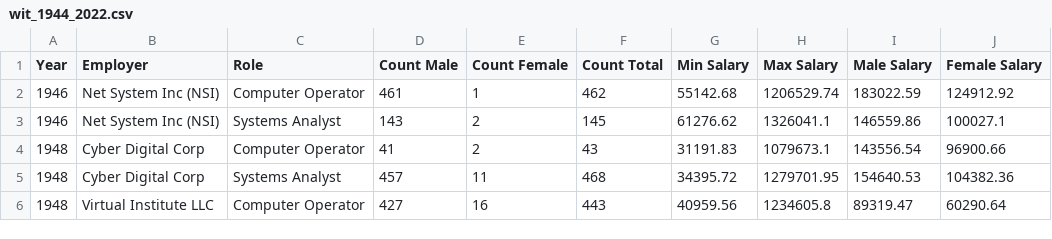
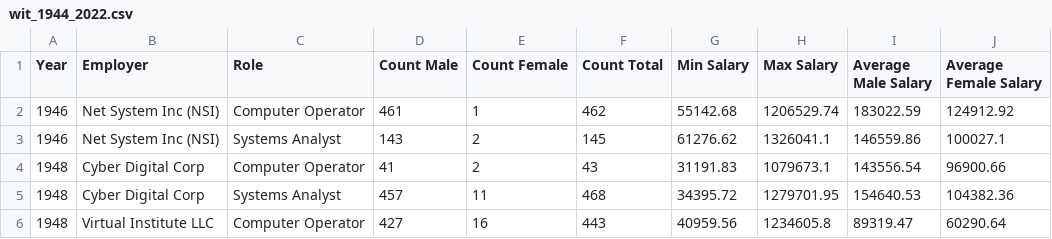
Before and after one commit to yands0822/WIT, a CSV file: wit_1944_2022.csv, drawn as a sheet; only a part is shown.

Commit message:
Update wit_1944_2022.csv

```diff
--- a/wit_1944_2022.csv
+++ b/wit_1944_2022.csv
@@ -1,2 +1,2 @@
-Year,Employer,Role,Count Male,Count Female,Count Total,Min Salary,Max Salary,Male Salary,Female Salary
+Year,Employer,Role,Count Male,Count Female,Count Total,Min Salary,Max Salary,Average Male Salary,Average Female Salary
 1946,Net System Inc (NSI),Computer Operator,461,1,462,55142.68,1206529.74,183022.59,124912.92
```
